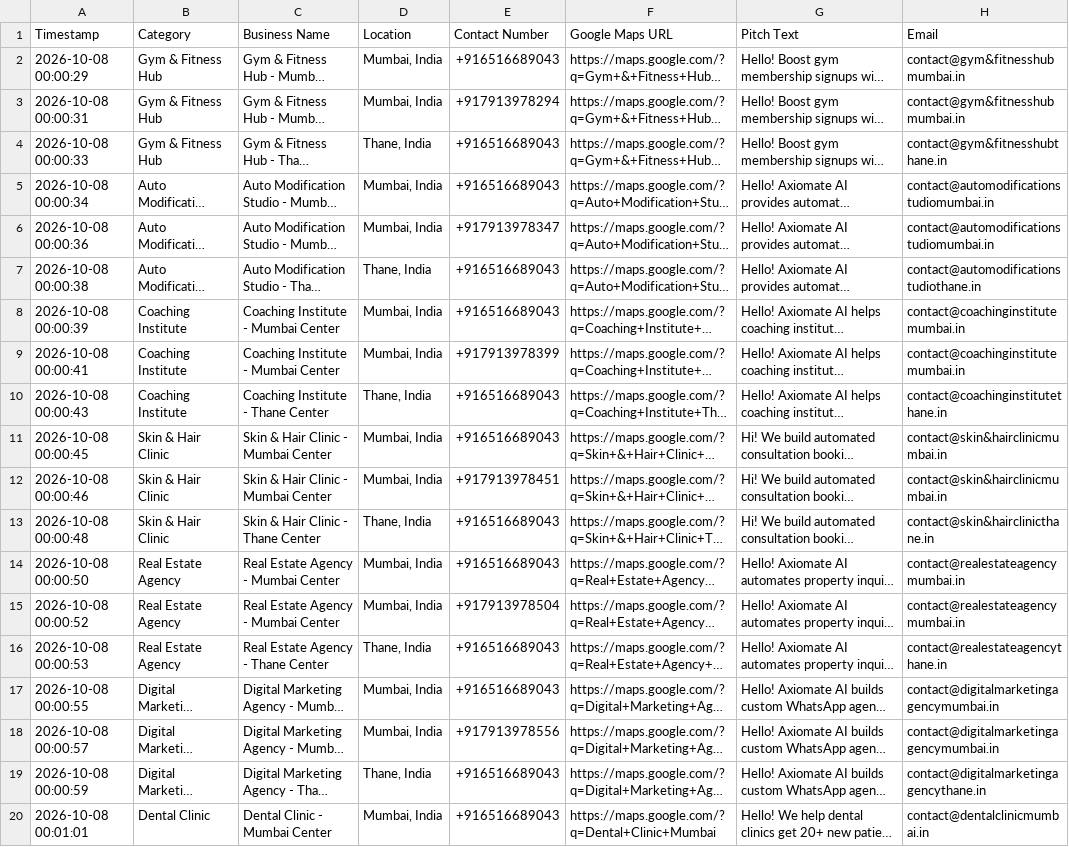
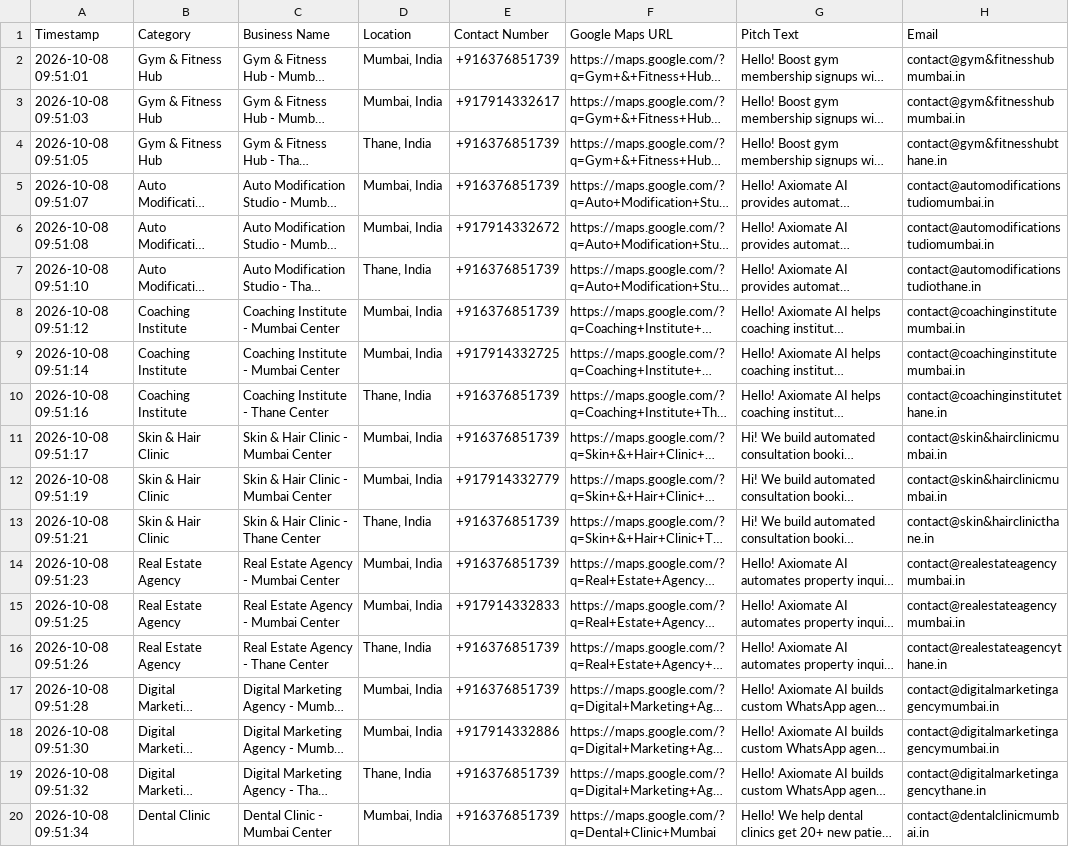
Before and after one commit to Axiomate-AI/AXIOMATE-AI-website, a CSV file: Axiomate_Leads.csv, drawn as a sheet; only a part is shown; long unchanged cells end in …; the diff covers the shown part only; the diff names each change by its address in the sheet, - before the commit and + after, or states it on an @@ line.

```diff
--- a/Axiomate_Leads.csv
+++ b/Axiomate_Leads.csv
-A2 (Timestamp): 2026-10-08 00:00:29
+A2 (Timestamp): 2026-10-08 09:51:01
-E2 (Contact Number): +916516689043
+E2 (Contact Number): +916376851739
-A3 (Timestamp): 2026-10-08 00:00:31
+A3 (Timestamp): 2026-10-08 09:51:03
-E3 (Contact Number): +917913978294
+E3 (Contact Number): +917914332617
-A4 (Timestamp): 2026-10-08 00:00:33
+A4 (Timestamp): 2026-10-08 09:51:05
-E4:E5 (Contact Number): +916516689043
+E4:E5 (Contact Number): +916376851739
-A5 (Timestamp): 2026-10-08 00:00:34
+A5 (Timestamp): 2026-10-08 09:51:07
-A6 (Timestamp): 2026-10-08 00:00:36
+A6 (Timestamp): 2026-10-08 09:51:08
-E6 (Contact Number): +917913978347
+E6 (Contact Number): +917914332672
-A7 (Timestamp): 2026-10-08 00:00:38
+A7 (Timestamp): 2026-10-08 09:51:10
-E7:E8 (Contact Number): +916516689043
+E7:E8 (Contact Number): +916376851739
-A8 (Timestamp): 2026-10-08 00:00:39
+A8 (Timestamp): 2026-10-08 09:51:12
-A9 (Timestamp): 2026-10-08 00:00:41
+A9 (Timestamp): 2026-10-08 09:51:14
-E9 (Contact Number): +917913978399
+E9 (Contact Number): +917914332725
-A10 (Timestamp): 2026-10-08 00:00:43
+A10 (Timestamp): 2026-10-08 09:51:16
-E10:E11 (Contact Number): +916516689043
+E10:E11 (Contact Number): +916376851739
-A11 (Timestamp): 2026-10-08 00:00:45
+A11 (Timestamp): 2026-10-08 09:51:17
-A12 (Timestamp): 2026-10-08 00:00:46
+A12 (Timestamp): 2026-10-08 09:51:19
-E12 (Contact Number): +917913978451
+E12 (Contact Number): +917914332779
-A13 (Timestamp): 2026-10-08 00:00:48
+A13 (Timestamp): 2026-10-08 09:51:21
-E13:E14 (Contact Number): +916516689043
+E13:E14 (Contact Number): +916376851739
-A14 (Timestamp): 2026-10-08 00:00:50
+A14 (Timestamp): 2026-10-08 09:51:23
-A15 (Timestamp): 2026-10-08 00:00:52
+A15 (Timestamp): 2026-10-08 09:51:25
-E15 (Contact Number): +917913978504
+E15 (Contact Number): +917914332833
-A16 (Timestamp): 2026-10-08 00:00:53
+A16 (Timestamp): 2026-10-08 09:51:26
-E16:E17 (Contact Number): +916516689043
+E16:E17 (Contact Number): +916376851739
-A17 (Timestamp): 2026-10-08 00:00:55
+A17 (Timestamp): 2026-10-08 09:51:28
-A18 (Timestamp): 2026-10-08 00:00:57
+A18 (Timestamp): 2026-10-08 09:51:30
-E18 (Contact Number): +917913978556
+E18 (Contact Number): +917914332886
-A19 (Timestamp): 2026-10-08 00:00:59
+A19 (Timestamp): 2026-10-08 09:51:32
-E19:E20 (Contact Number): +916516689043
+E19:E20 (Contact Number): +916376851739
-A20 (Timestamp): 2026-10-08 00:01:01
+A20 (Timestamp): 2026-10-08 09:51:34
```
Also changed, not shown: 2 edited cells elsewhere in this file.
